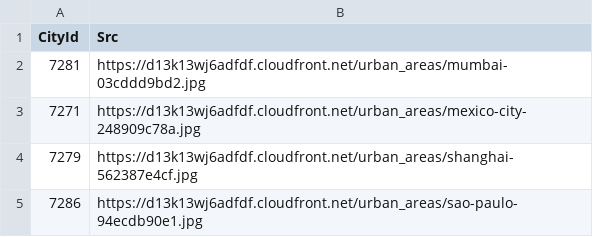
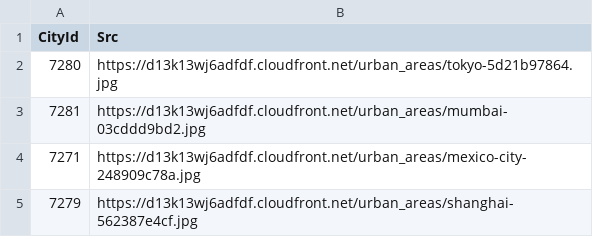
Before and after one commit to cs467-map/database, a CSV file: data/city_images.csv, drawn as a sheet; only a part is shown; the shorter side is filled out with more unchanged rows.

```diff
--- a/data/city_images.csv
+++ b/data/city_images.csv
@@ -1,2 +1,3 @@
 CityId,Src
+7280,https://d13k13wj6adfdf.cloudfront.net/urban_areas/tokyo-5d21b97864.jpg
 7281,https://d13k13wj6adfdf.cloudfront.net/urban_areas/mumbai-03cddd9bd2.jpg
```
Also changed, not shown: 1 other file.
